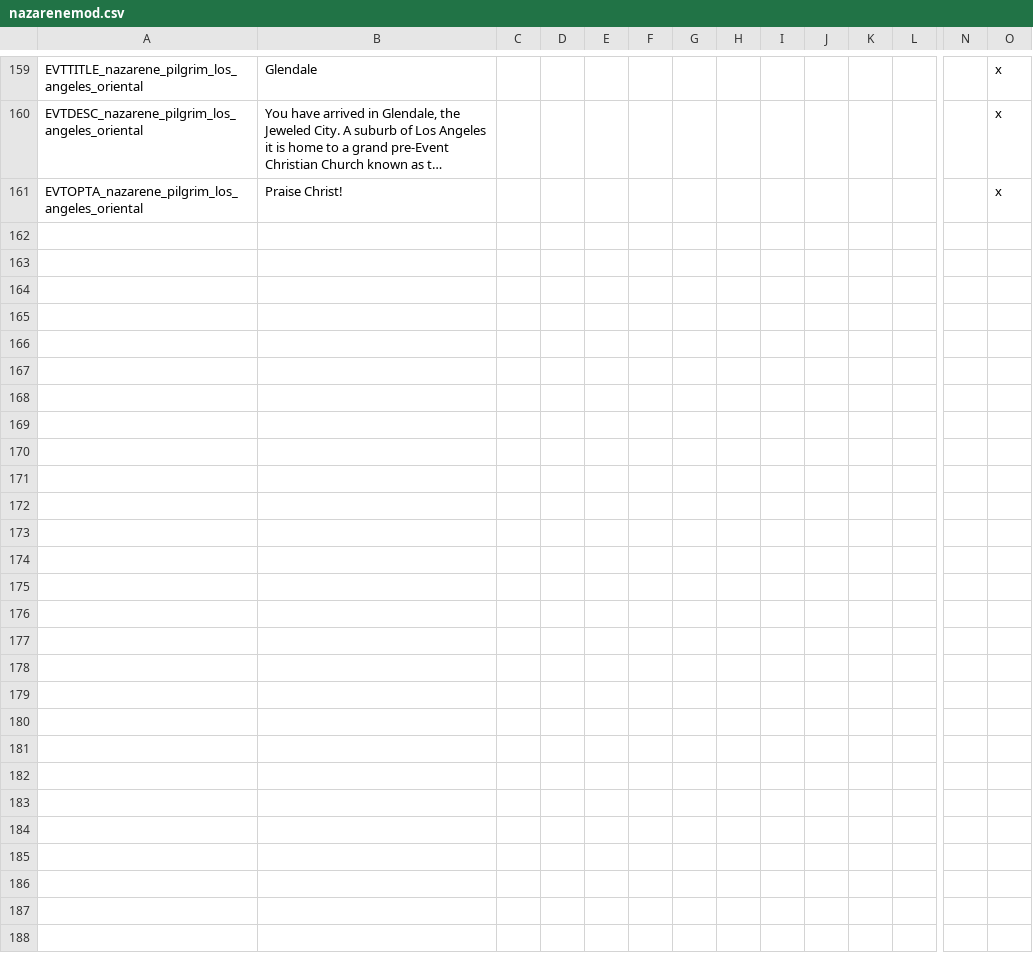
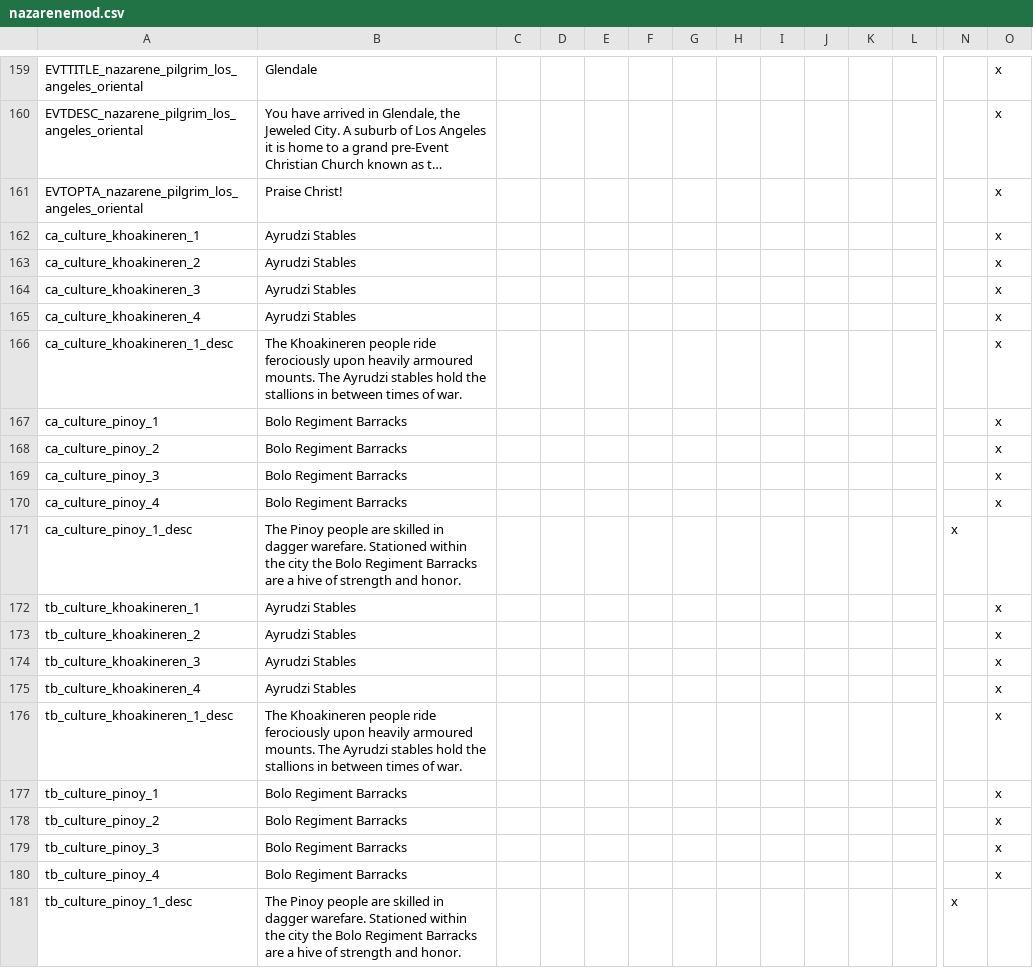
Before and after one commit to MrBadaniel/Aguila-o-Sol, a CSV file: localisation/nazarenemod.csv, drawn as a sheet; only a part is shown, gaps mark what is left out; long unchanged cells end in …; rows hold the shown columns only; the diff names each change by its address in the sheet, - before the commit and + after, or states it on an @@ line.

```diff
--- a/localisation/nazarenemod.csv
+++ b/localisation/nazarenemod.csv
+row 162: ca_culture_khoakineren_1 | Ayrudzi Stables |  |  |  |  |  |  |  |  |  |  |  | x
+row 163: ca_culture_khoakineren_2 | Ayrudzi Stables |  |  |  |  |  |  |  |  |  |  |  | x
+row 164: ca_culture_khoakineren_3 | Ayrudzi Stables |  |  |  |  |  |  |  |  |  |  |  | x
+row 165: ca_culture_khoakineren_4 | Ayrudzi Stables |  |  |  |  |  |  |  |  |  |  |  | x
+row 166: ca_culture_khoakineren_1_desc | The Khoakineren people ride ferociously upon heavily armoured mounts. The Ayrudzi stables hold the stallions in between times of war. |  |  |  |  |  |  |  |  |  |  |  | x
+row 167: ca_culture_pinoy_1 | Bolo Regiment Barracks |  |  |  |  |  |  |  |  |  |  |  | x
+row 168: ca_culture_pinoy_2 | Bolo Regiment Barracks |  |  |  |  |  |  |  |  |  |  |  | x
+row 169: ca_culture_pinoy_3 | Bolo Regiment Barracks |  |  |  |  |  |  |  |  |  |  |  | x
+row 170: ca_culture_pinoy_4 | Bolo Regiment Barracks |  |  |  |  |  |  |  |  |  |  |  | x
+row 171: ca_culture_pinoy_1_desc | The Pinoy people are skilled in dagger warefare. Stationed within the city the Bolo Regiment Barracks are a hive of strength and honor. |  |  |  |  |  |  |  |  |  |  | x
+row 172: tb_culture_khoakineren_1 | Ayrudzi Stables |  |  |  |  |  |  |  |  |  |  |  | x
+row 173: tb_culture_khoakineren_2 | Ayrudzi Stables |  |  |  |  |  |  |  |  |  |  |  | x
+row 174: tb_culture_khoakineren_3 | Ayrudzi Stables |  |  |  |  |  |  |  |  |  |  |  | x
+row 175: tb_culture_khoakineren_4 | Ayrudzi Stables |  |  |  |  |  |  |  |  |  |  |  | x
+row 176: tb_culture_khoakineren_1_desc | The Khoakineren people ride ferociously upon heavily armoured mounts. The Ayrudzi stables hold the stallions in between times of war. |  |  |  |  |  |  |  |  |  |  |  | x
+row 177: tb_culture_pinoy_1 | Bolo Regiment Barracks |  |  |  |  |  |  |  |  |  |  |  | x
+row 178: tb_culture_pinoy_2 | Bolo Regiment Barracks |  |  |  |  |  |  |  |  |  |  |  | x
+row 179: tb_culture_pinoy_3 | Bolo Regiment Barracks |  |  |  |  |  |  |  |  |  |  |  | x
+row 180: tb_culture_pinoy_4 | Bolo Regiment Barracks |  |  |  |  |  |  |  |  |  |  |  | x
+row 181: tb_culture_pinoy_1_desc | The Pinoy people are skilled in dagger warefare. Stationed within the city the Bolo Regiment Barracks are a hive of strength and honor. |  |  |  |  |  |  |  |  |  |  | x
```
Also changed, not shown: 3 other files.
